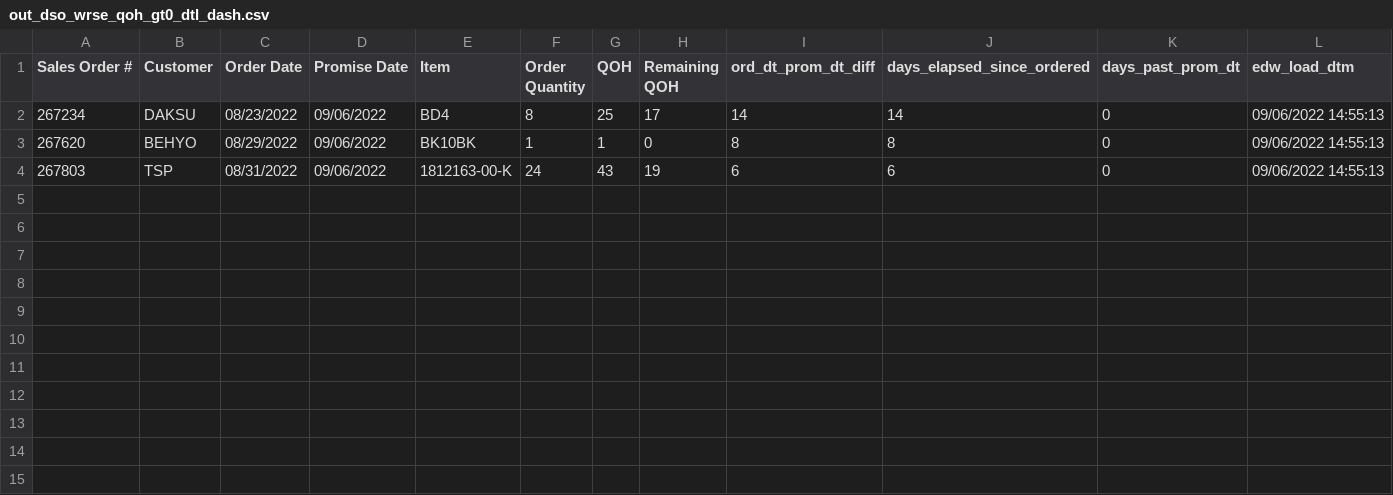
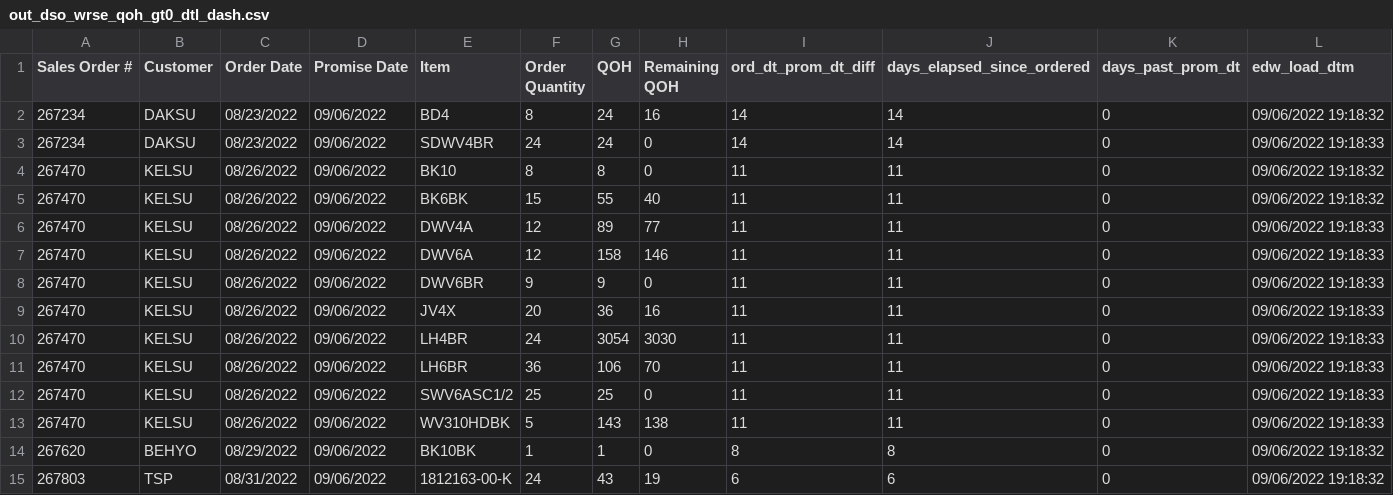
Before and after one commit to famcomfg/pi, a CSV file: out_dso_wrse_qoh_gt0_dtl_dash.csv, drawn as a sheet.

```diff
--- a/out_dso_wrse_qoh_gt0_dtl_dash.csv
+++ b/out_dso_wrse_qoh_gt0_dtl_dash.csv
@@ -1,4 +1,15 @@
 Sales Order #,Customer,Order Date,Promise Date,Item,Order Quantity,QOH,Remaining QOH,ord_dt_prom_dt_diff,days_elapsed_since_ordered,days_past_prom_dt,edw_load_dtm
-267234,DAKSU,08/23/2022,09/06/2022,BD4,8,25,17,14,14,0,09/06/2022 14:55:13
-267620,BEHYO,08/29/2022,09/06/2022,BK10BK,1,1,0,8,8,0,09/06/2022 14:55:13
-267803,TSP,08/31/2022,09/06/2022,1812163-00-K,24,43,19,6,6,0,09/06/2022 14:55:13
+267234,DAKSU,08/23/2022,09/06/2022,BD4,8,24,16,14,14,0,09/06/2022 19:18:32
+267234,DAKSU,08/23/2022,09/06/2022,SDWV4BR,24,24,0,14,14,0,09/06/2022 19:18:33
+267470,KELSU,08/26/2022,09/06/2022,BK10,8,8,0,11,11,0,09/06/2022 19:18:32
+267470,KELSU,08/26/2022,09/06/2022,BK6BK,15,55,40,11,11,0,09/06/2022 19:18:32
+267470,KELSU,08/26/2022,09/06/2022,DWV4A,12,89,77,11,11,0,09/06/2022 19:18:33
+267470,KELSU,08/26/2022,09/06/2022,DWV6A,12,158,146,11,11,0,09/06/2022 19:18:33
+267470,KELSU,08/26/2022,09/06/2022,DWV6BR,9,9,0,11,11,0,09/06/2022 19:18:33
+267470,KELSU,08/26/2022,09/06/2022,JV4X,20,36,16,11,11,0,09/06/2022 19:18:33
+267470,KELSU,08/26/2022,09/06/2022,LH4BR,24,3054,3030,11,11,0,09/06/2022 19:18:33
+267470,KELSU,08/26/2022,09/06/2022,LH6BR,36,106,70,11,11,0,09/06/2022 19:18:33
+267470,KELSU,08/26/2022,09/06/2022,SWV6ASC1/2,25,25,0,11,11,0,09/06/2022 19:18:33
+267470,KELSU,08/26/2022,09/06/2022,WV310HDBK,5,143,138,11,11,0,09/06/2022 19:18:33
+267620,BEHYO,08/29/2022,09/06/2022,BK10BK,1,1,0,8,8,0,09/06/2022 19:18:32
+267803,TSP,08/31/2022,09/06/2022,1812163-00-K,24,43,19,6,6,0,09/06/2022 19:18:32
```
Also changed, not shown: out_dso_wrse_qoh_gt0_amaz_web_dtl_dash.csv, out_dso_wrse_qoh_gt0_amaz_web_summ_dash.csv, 1 other file.
